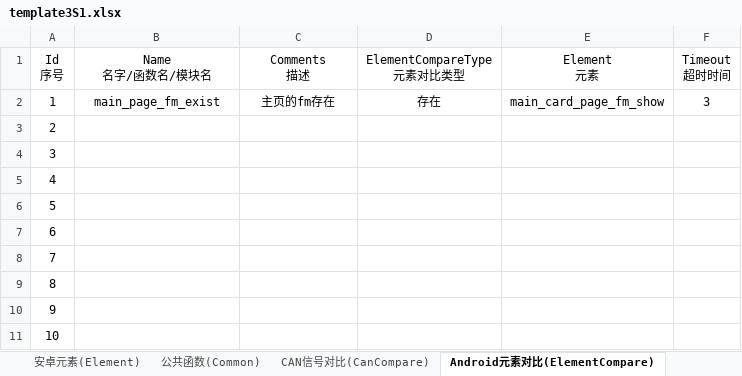
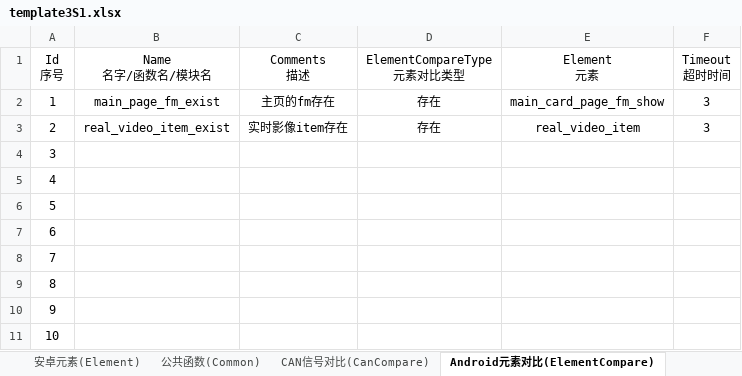
Before and after one commit to philosophy912/Sophia, an Excel workbook: file/template3S1.xlsx, sheet Android元素对比(ElementCompare), drawn as a sheet; values as stored, in another font and other column widths than the file's, no borders; the diff names each change by its address in the sheet, - before the commit and + after, or states it on an @@ line.

```diff
--- a/file/template3S1.xlsx (sheet Android元素对比(ElementCompare))
+++ b/file/template3S1.xlsx (sheet Android元素对比(ElementCompare))
-B3 (Name 名字/函数名/模块名): (empty)
+B3 (Name 名字/函数名/模块名): real_video_item_exist
-C3 (Comments 描述): (empty)
+C3 (Comments 描述): 实时影像item存在
-D3 (ElementCompareType 元素对比类型): (empty)
+D3 (ElementCompareType 元素对比类型): 存在
-E3 (Element 元素): (empty)
+E3 (Element 元素): real_video_item
-F3 (Timeout 超时时间): (empty)
+F3 (Timeout 超时时间): 3
```
Also changed, not shown: sheet 测试用例(TestCase), sheet 公共函数(Common), sheet 安卓元素(Element), file/template.xlsx, 15 other files.
